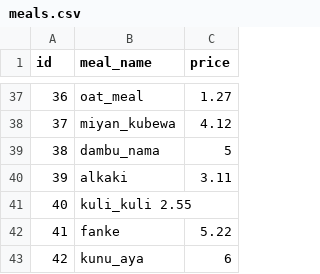
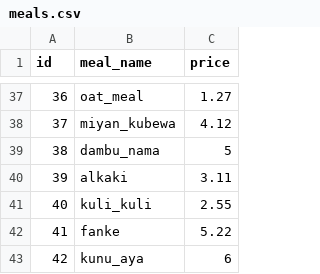
Before and after one commit to 001grindpa/Portfolio, a CSV file: pythonJects/apps/specialEats/meals.csv, drawn as a sheet; only a part is shown, gaps mark what is left out; the diff names each change by its address in the sheet, - before the commit and + after, or states it on an @@ line.

```diff
--- a/pythonJects/apps/specialEats/meals.csv
+++ b/pythonJects/apps/specialEats/meals.csv
-B41 (meal_name): kuli_kuli 2.55
+B41 (meal_name): kuli_kuli
-C41 (price): (empty)
+C41 (price): 2.55
```
Also changed, not shown: 3 other files.
